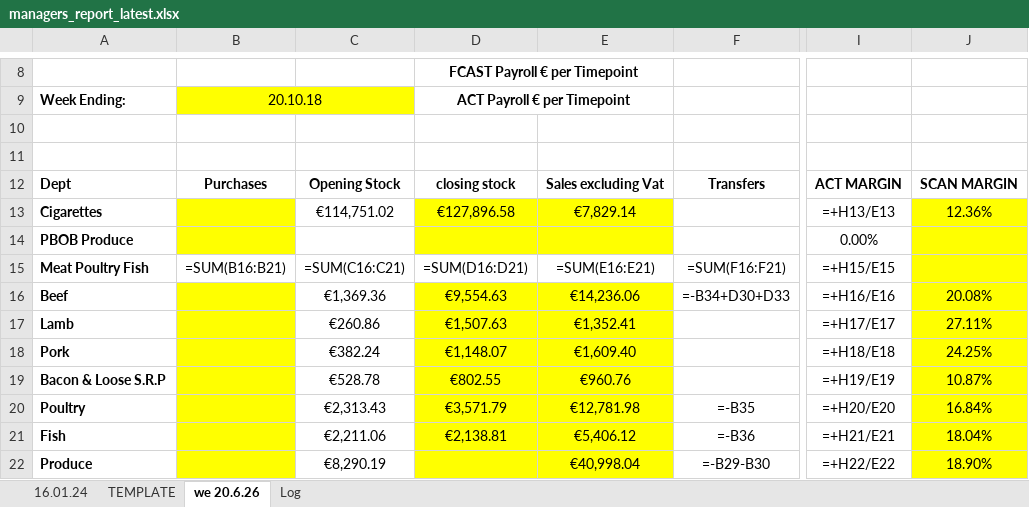
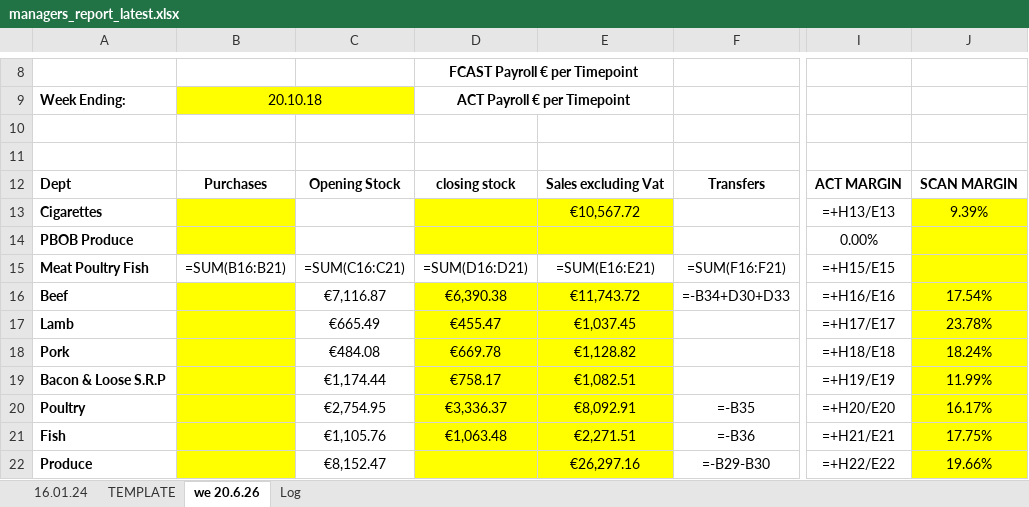
Before and after one commit to aarondoyle2026/aarondoyle2026.github.io, an Excel workbook: data/managers_report_latest.xlsx, sheet we 20.6.26, drawn as a sheet; only a part is shown, gaps mark what is left out; values as stored, in another font and other column widths than the file's, no borders; formulas without a stored value are shown as written; the diff covers the shown part only; the diff names each change by its address in the sheet, - before the commit and + after, or states it on an @@ line.

Commit message:
Managers Report we 2026-06-20

```diff
--- a/data/managers_report_latest.xlsx (sheet we 20.6.26)
+++ b/data/managers_report_latest.xlsx (sheet we 20.6.26)
-C13: €114,751.02
+C13: (empty)
-D13: €127,896.58
+D13: (empty)
-E13: €7,829.14
+E13: €10,567.72
-J13: 12.36%
+J13: 9.39%
-C16: €1,369.36
+C16: €7,116.87
-D16: €9,554.63
+D16: €6,390.38
-E16: €14,236.06
+E16: €11,743.72
-J16: 20.08%
+J16: 17.54%
-C17: €260.86
+C17: €665.49
-D17: €1,507.63
+D17: €455.47
-E17: €1,352.41
+E17: €1,037.45
-J17: 27.11%
+J17: 23.78%
-C18: €382.24
+C18: €484.08
-D18: €1,148.07
+D18: €669.78
-E18: €1,609.40
+E18: €1,128.82
-J18: 24.25%
+J18: 18.24%
-C19: €528.78
+C19: €1,174.44
-D19: €802.55
+D19: €758.17
-E19: €960.76
+E19: €1,082.51
-J19: 10.87%
+J19: 11.99%
-C20: €2,313.43
+C20: €2,754.95
-D20: €3,571.79
+D20: €3,336.37
-E20: €12,781.98
+E20: €8,092.91
-J20: 16.84%
+J20: 16.17%
-C21: €2,211.06
+C21: €1,105.76
-D21: €2,138.81
+D21: €1,063.48
-E21: €5,406.12
+E21: €2,271.51
-J21: 18.04%
+J21: 17.75%
-C22: €8,290.19
+C22: €8,152.47
-E22: €40,998.04
+E22: €26,297.16
-J22: 18.90%
+J22: 19.66%
```
Also changed, not shown: 23 edited cells elsewhere in this sheet, sheet Log.
